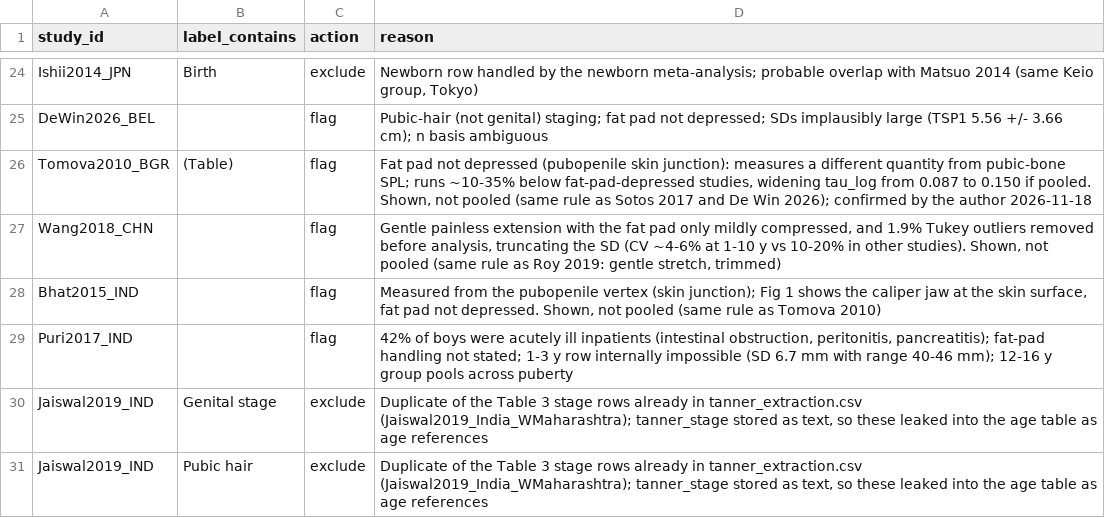
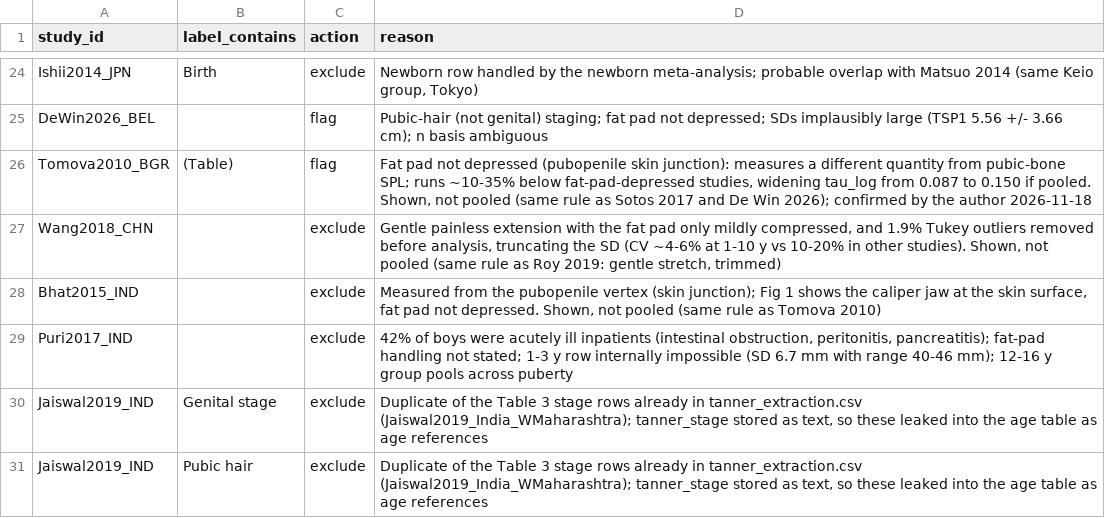
Before and after one commit to Endokidz/IGF-1_Ngenla_time, a CSV file: spl_reference_tool/data/tool_curation.csv, drawn as a sheet; only a part is shown, gaps mark what is left out.

```diff
--- a/spl_reference_tool/data/tool_curation.csv
+++ b/spl_reference_tool/data/tool_curation.csv
@@ -26,5 +26,5 @@ DeWin2026_BEL,,flag,"Pubic-hair (not genital) staging; fat pad not depressed; SD
 Tomova2010_BGR,(Table),flag,"Fat pad not depressed (pubopenile skin junction): measures a different quantity from pubic-bone SPL; runs ~10-35% below fat-pad-depressed studies, widening tau_log from 0.087 to 0.150 if pooled. Shown, not pooled (same rule as Sotos 2017 and De Win 2026); confirmed by the author 2026-11-18"
-Wang2018_CHN,,flag,"Gentle painless extension with the fat pad only mildly compressed, and 1.9% Tukey outliers removed before analysis, truncating the SD (CV ~4-6% at 1-10 y vs 10-20% in other studies). Shown, not pooled (same rule as Roy 2019: gentle stretch, trimmed)"
-Bhat2015_IND,,flag,"Measured from the pubopenile vertex (skin junction); Fig 1 shows the caliper jaw at the skin surface, fat pad not depressed. Shown, not pooled (same rule as Tomova 2010)"
-Puri2017_IND,,flag,"42% of boys were acutely ill inpatients (intestinal obstruction, peritonitis, pancreatitis); fat-pad handling not stated; 1-3 y row internally impossible (SD 6.7 mm with range 40-46 mm); 12-16 y group pools across puberty"
+Wang2018_CHN,,exclude,"Gentle painless extension with the fat pad only mildly compressed, and 1.9% Tukey outliers removed before analysis, truncating the SD (CV ~4-6% at 1-10 y vs 10-20% in other studies). Shown, not pooled (same rule as Roy 2019: gentle stretch, trimmed)"
+Bhat2015_IND,,exclude,"Measured from the pubopenile vertex (skin junction); Fig 1 shows the caliper jaw at the skin surface, fat pad not depressed. Shown, not pooled (same rule as Tomova 2010)"
+Puri2017_IND,,exclude,"42% of boys were acutely ill inpatients (intestinal obstruction, peritonitis, pancreatitis); fat-pad handling not stated; 1-3 y row internally impossible (SD 6.7 mm with range 40-46 mm); 12-16 y group pools across puberty"
 Jaiswal2019_IND,Genital stage,exclude,"Duplicate of the Table 3 stage rows already in tanner_extraction.csv (Jaiswal2019_India_WMaharashtra); tanner_stage stored as text, so these leaked into the age table as age references"
```
Also changed, not shown: 16 other files.
